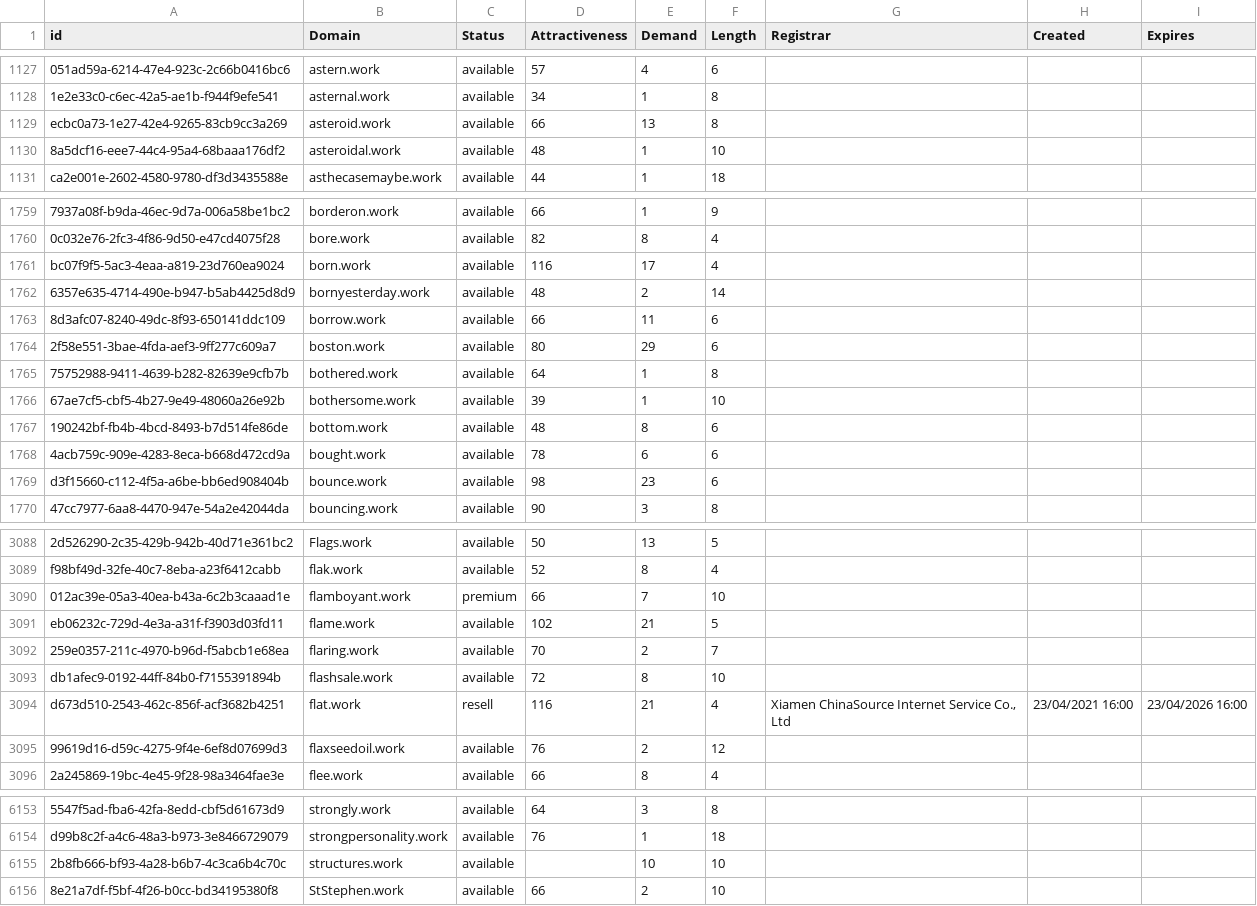
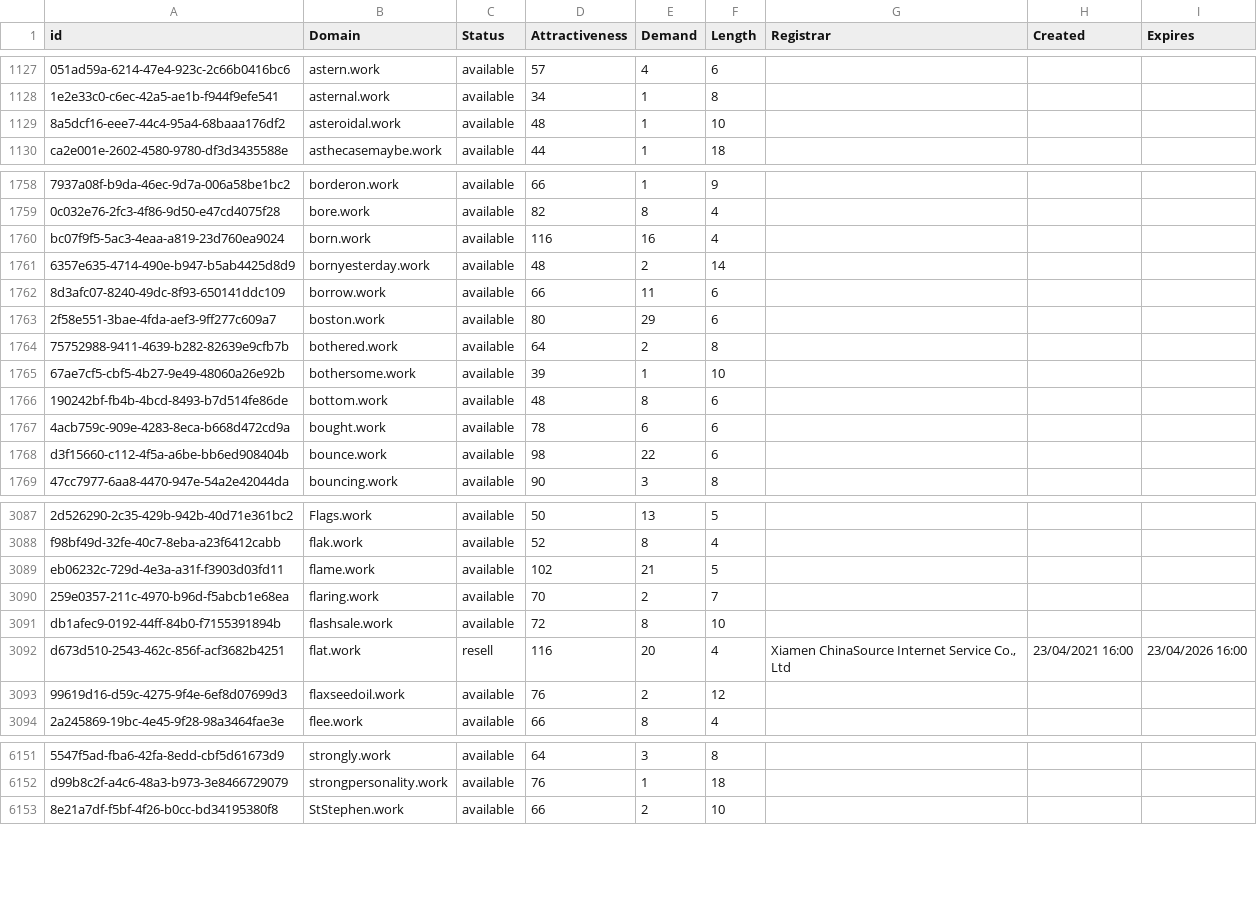
Before and after one commit to UniqueDomains/work-oneword-domains, a CSV file: work.csv, drawn as a sheet; only a part is shown, gaps mark what is left out; removed rows and columns are numbered as before the commit, all else as after; the diff covers the shown part only; the diff names each change by its address in the sheet, - before the commit and + after, or states it on an @@ line.

Commit message:
Domains update

```diff
--- a/work.csv
+++ b/work.csv
-row 1129: ecbc0a73-1e27-42e4-9265-83cb9cc3a269 | asteroid.work | available | 66 | 13 | 8
-E1760 (Demand): 17
+E1760 (Demand): 16
-E1764 (Demand): 1
+E1764 (Demand): 2
-E1768 (Demand): 23
+E1768 (Demand): 22
-row 3090: 012ac39e-05a3-40ea-b43a-6c2b3caaad1e | flamboyant.work | premium | 66 | 7 | 10
-E3092 (Demand): 21
+E3092 (Demand): 20
-row 6155: 2b8fb666-bf93-4a28-b6b7-4c3ca6b4c70c | structures.work | available |  | 10 | 10
```
Also changed, not shown: 120 edited cells elsewhere in this file, 2 other files.
